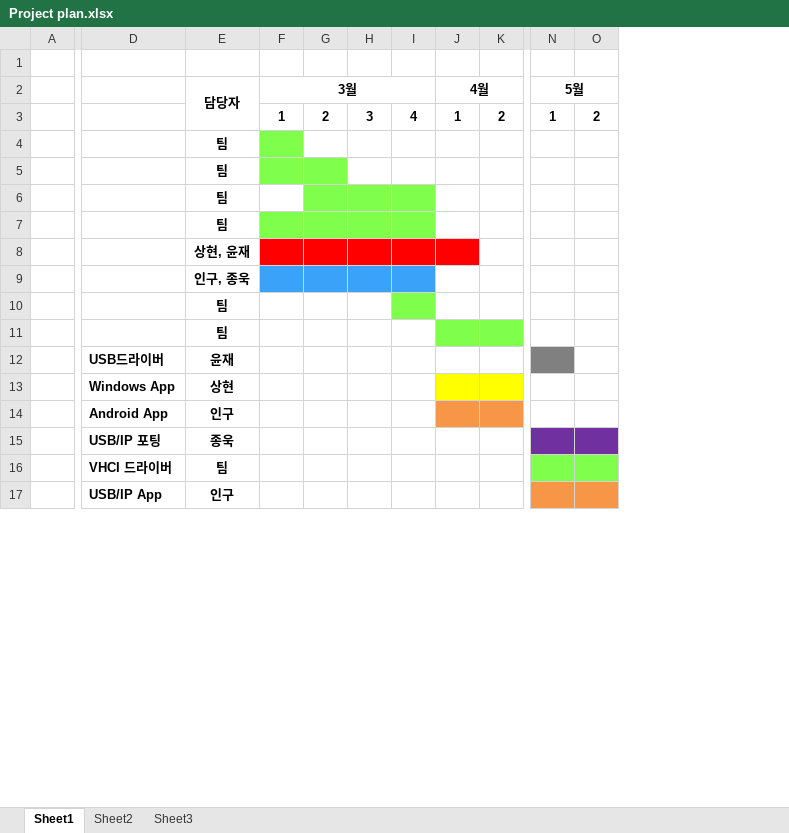
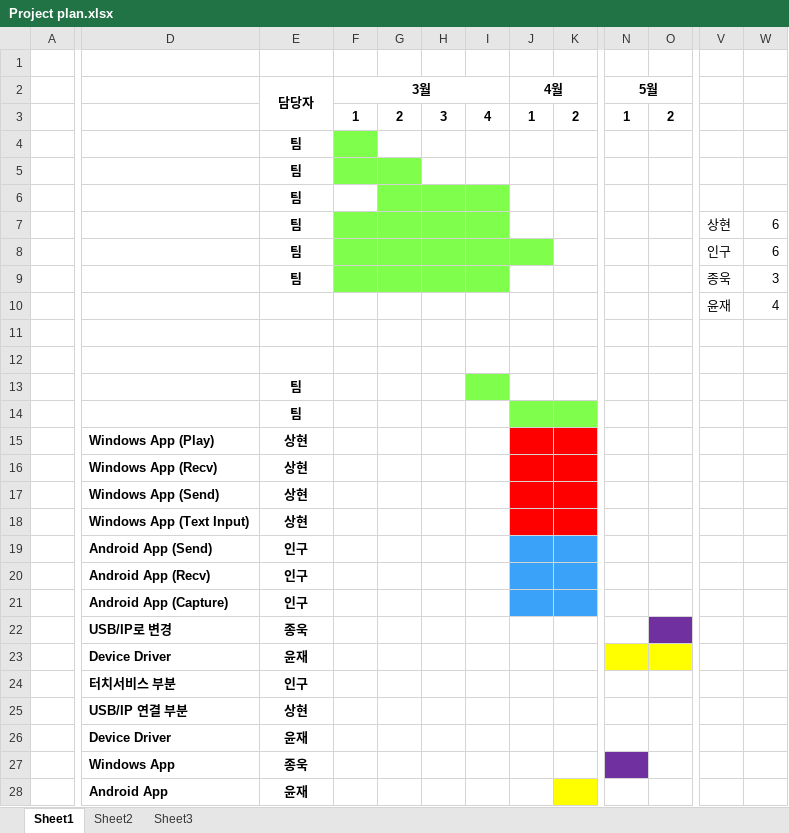
Before and after one commit to Sanghyun-Lee/Android-USB, an Excel workbook: Documents/proposal/Project plan.xlsx, sheet Sheet1, drawn as a sheet; only a part is shown, gaps mark what is left out; values as stored, in another font and other column widths than the file's, no borders; removed rows and columns are numbered as before the commit, all else as after; rows hold the shown columns only; the diff covers the shown part only; the diff names each change by its address in the sheet, - before the commit and + after, or states it on an @@ line.

Commit message:
new file:   Documents/presentation doc/App Structure.pptx 	modified:   Documents/proposal/Project plan.xlsx 	new file:   Documents/weekly report/JongUk Kim/Weekly report_JongUk-Kim_20120329.docx 	new file:   Documents/weekly report/Sanghyun Lee/Weekly report_SangHyun-Lee_20120329.docx 	new file:   Documents/weekly report/Team/Weekly report_Lemonade_20120329.docx 	new file:   Documents/weekly report/YoonJae Lee/Weekly report_YoonJae-Lee_20120329.docx

```diff
--- a/Documents/proposal/Project plan.xlsx (sheet Sheet1)
+++ b/Documents/proposal/Project plan.xlsx (sheet Sheet1)
-column D, rows 13-14: Windows App | Android App; row 17: USB/IP App
+column D, rows 18-20: Windows App (Text Input) | Android App (Send) | Android App (Recv)
+column V, rows 7-8: 상현 | 인구
+column W, rows 7-8: 6 | 6
-E8 (담당자): 상현, 윤재
+E8 (담당자): 팀
-F8:J8 fill: #FF0000
+F8:J8 fill: #7FFE4C
-row 9:  |  | 인구, 종욱
+row 9:  |  | 팀 |  |  |  |  |  |  |  |  | 종욱 | 3
+row 10:  |  |  |  |  |  |  |  |  |  |  | 윤재 | 4
+row 11: (empty)
+row 12: (empty)
-row 12:  | USB드라이버 | 윤재
+row 15:  | Windows App (Play) | 상현
+row 16:  | Windows App (Recv) | 상현
+row 17:  | Windows App (Send) | 상현
-J18:K18 fill: #FFFF00
+J18:K18 fill: #FF0000
-J19:K19 fill: #F79646
+J19:K19 fill: #3AA2F8
-row 15:  | USB/IP 포팅 | 종욱
-row 16:  | VHCI 드라이버 | 팀
-J20:K20 fill: none
+J20:K20 fill: #3AA2F8
-N20:O20 fill: #F79646
+N20:O20 fill: none
+row 21:  | Android App (Capture) | 인구
+row 22:  | USB/IP로 변경 | 종욱
+row 23:  | Device Driver | 윤재
+row 24:  | 터치서비스 부분 | 인구
+row 25:  | USB/IP 연결 부분 | 상현
+row 26:  | Device Driver | 윤재
+row 27:  | Windows App | 종욱
+row 28:  | Android App | 윤재
```
Also changed, not shown: 8 added rows, 2 added columns and merged cells elsewhere in this sheet, 5 other files.
